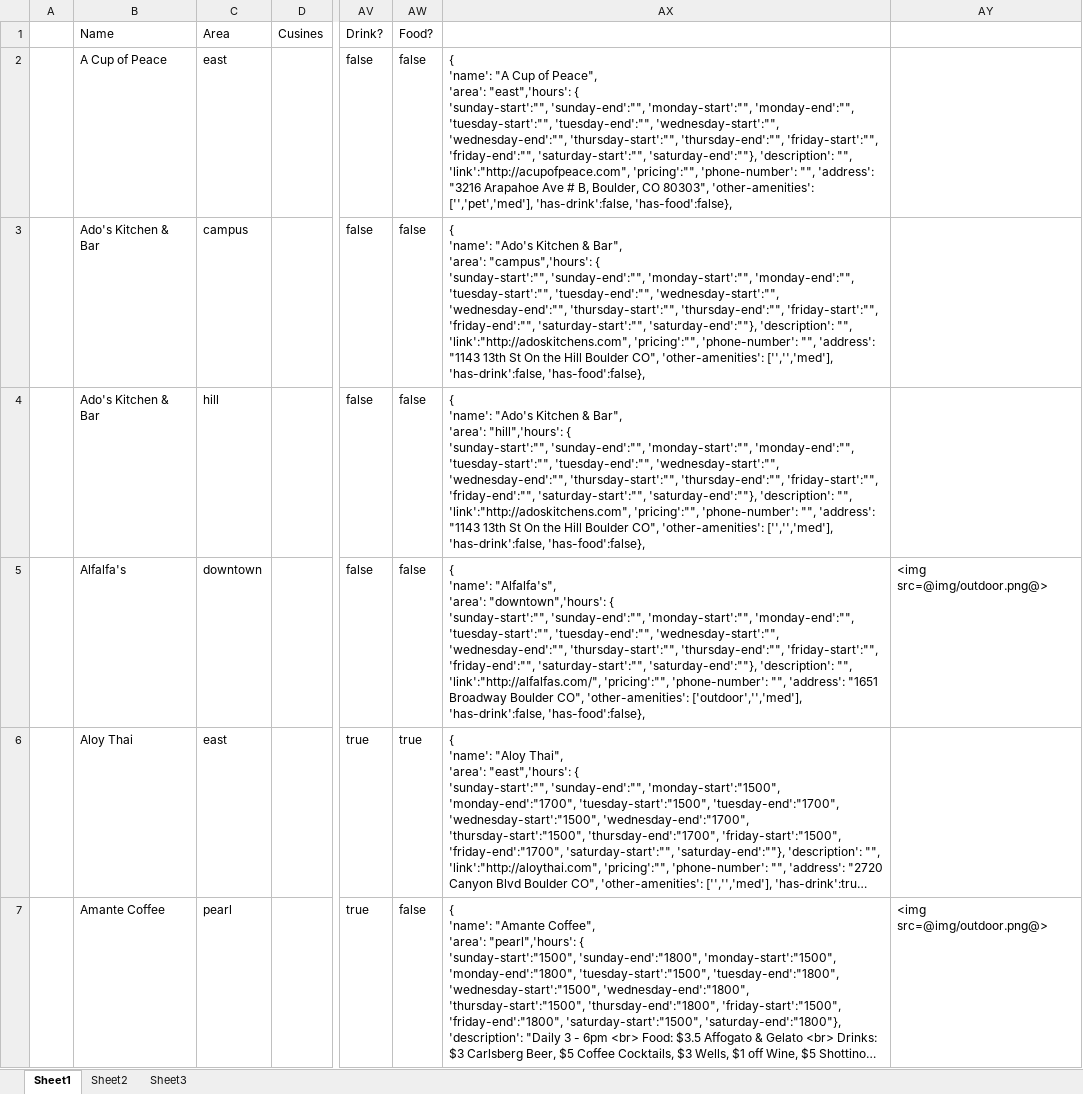
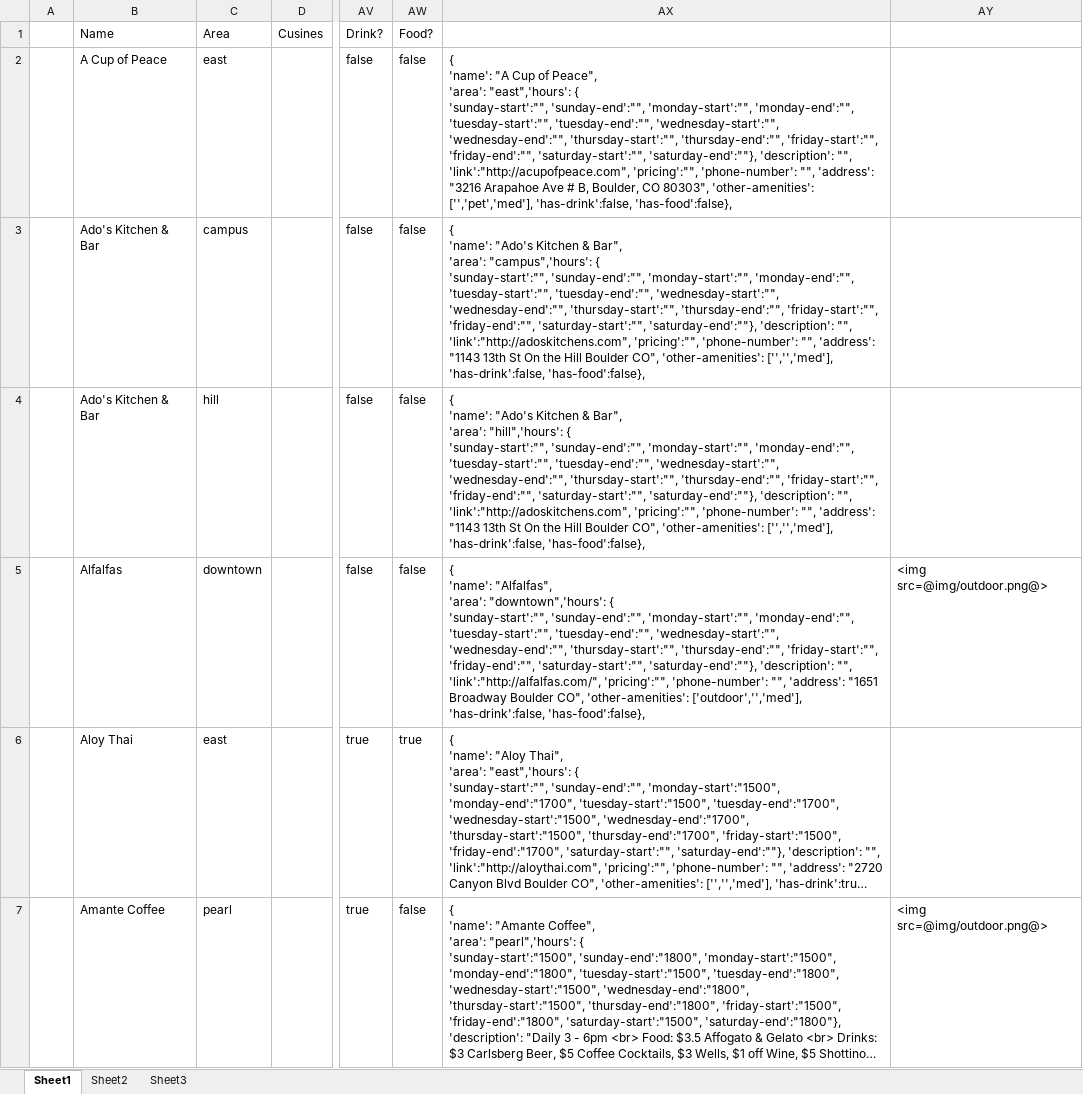
Before and after one commit to christian-lorange/hh_boulder, an Excel workbook: database_working.xlsx, sheet Sheet1, drawn as a sheet; only a part is shown, gaps mark what is left out; long unchanged cells end in …; values as stored, in another font and other column widths than the file's, no borders; ↵ is a line break in a cell; the diff names each change by its address in the sheet, - before the commit and + after, or states it on an @@ line.

```diff
--- a/database_working.xlsx (sheet Sheet1)
+++ b/database_working.xlsx (sheet Sheet1)
-B5 (Name): Alfalfa's
+B5 (Name): Alfalfas
-AX5: { ↵ 'name': "Alfalfa's", ↵ 'area': "downtown",'hours':…
+AX5: { ↵ 'name': "Alfalfas", ↵ 'area': "downtown",'hours':…
```
Also changed, not shown: 9 other files.
